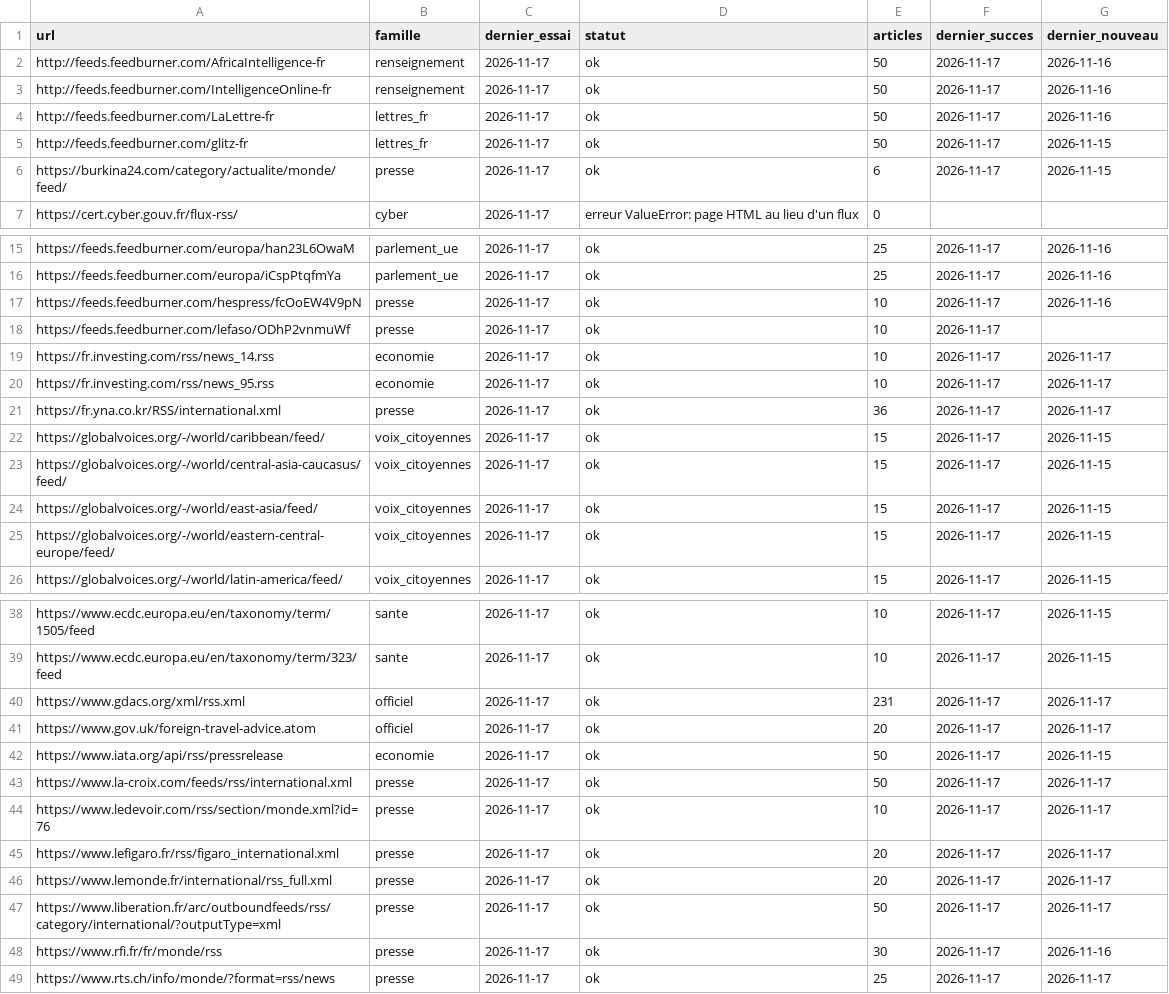
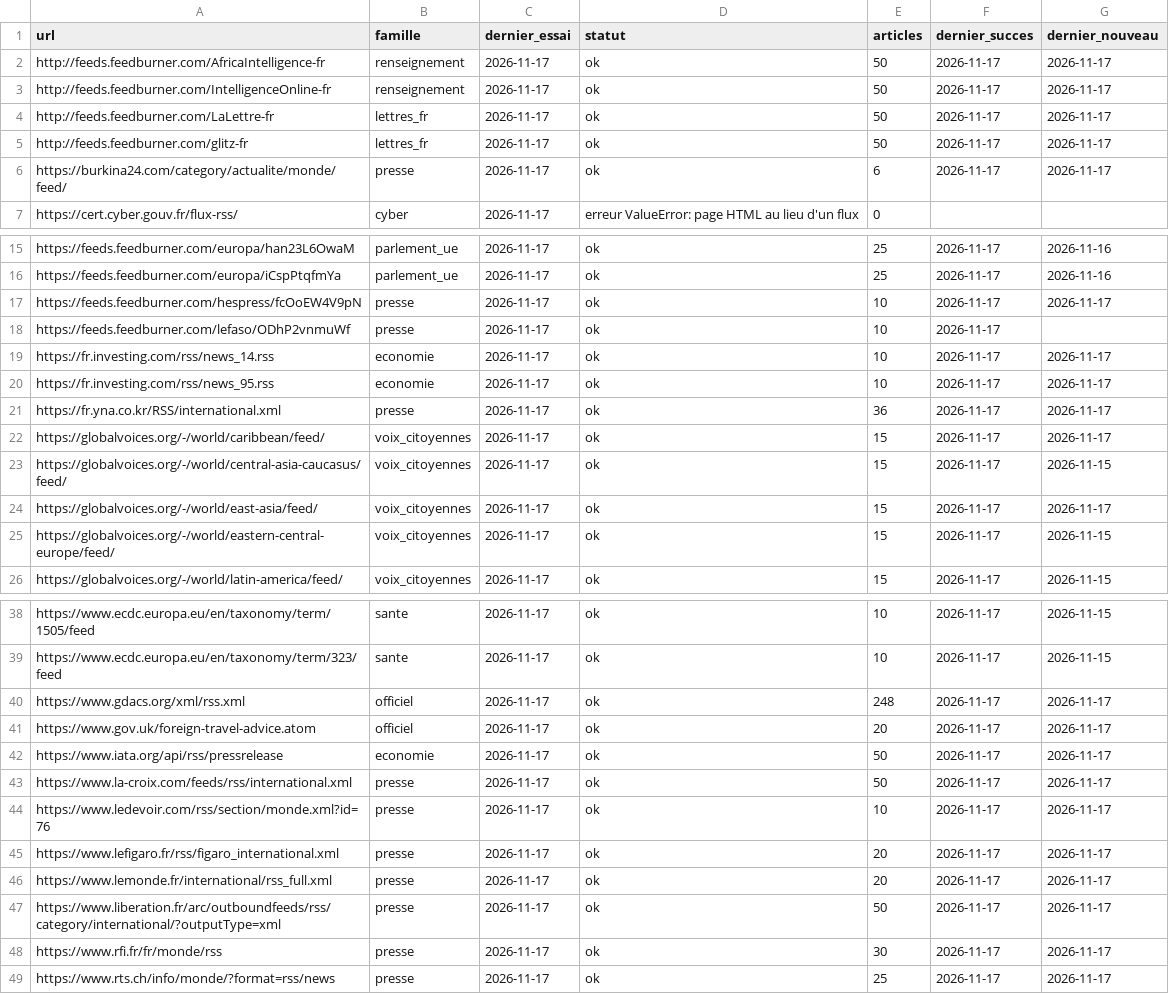
Before and after one commit to Othman-Benbrahim/metac-bot-template, a CSV file: registre/rss-sante.csv, drawn as a sheet; only a part is shown, gaps mark what is left out.

```diff
--- a/registre/rss-sante.csv
+++ b/registre/rss-sante.csv
@@ -1,7 +1,7 @@
 url,famille,dernier_essai,statut,articles,dernier_succes,dernier_nouveau
-http://feeds.feedburner.com/AfricaIntelligence-fr,renseignement,2026-11-17,ok,50,2026-11-17,2026-11-16
-http://feeds.feedburner.com/IntelligenceOnline-fr,renseignement,2026-11-17,ok,50,2026-11-17,2026-11-16
-http://feeds.feedburner.com/LaLettre-fr,lettres_fr,2026-11-17,ok,50,2026-11-17,2026-11-16
-http://feeds.feedburner.com/glitz-fr,lettres_fr,2026-11-17,ok,50,2026-11-17,2026-11-15
-https://burkina24.com/category/actualite/monde/feed/,presse,2026-11-17,ok,6,2026-11-17,2026-11-15
+http://feeds.feedburner.com/AfricaIntelligence-fr,renseignement,2026-11-17,ok,50,2026-11-17,2026-11-17
+http://feeds.feedburner.com/IntelligenceOnline-fr,renseignement,2026-11-17,ok,50,2026-11-17,2026-11-17
+http://feeds.feedburner.com/LaLettre-fr,lettres_fr,2026-11-17,ok,50,2026-11-17,2026-11-17
+http://feeds.feedburner.com/glitz-fr,lettres_fr,2026-11-17,ok,50,2026-11-17,2026-11-17
+https://burkina24.com/category/actualite/monde/feed/,presse,2026-11-17,ok,6,2026-11-17,2026-11-17
 https://cert.cyber.gouv.fr/flux-rss/,cyber,2026-11-17,erreur ValueError: page HTML au lieu d'un flux,0,,
@@ -16,3 +16,3 @@ https://feeds.feedburner.com/europa/han23L6OwaM,parlement_ue,2026-11-17,ok,25,20
 https://feeds.feedburner.com/europa/iCspPtqfmYa,parlement_ue,2026-11-17,ok,25,2026-11-17,2026-11-16
-https://feeds.feedburner.com/hespress/fcOoEW4V9pN,presse,2026-11-17,ok,10,2026-11-17,2026-11-16
+https://feeds.feedburner.com/hespress/fcOoEW4V9pN,presse,2026-11-17,ok,10,2026-11-17,2026-11-17
 https://feeds.feedburner.com/lefaso/ODhP2vnmuWf,presse,2026-11-17,ok,10,2026-11-17,
@@ -21,5 +21,5 @@ https://fr.investing.com/rss/news_95.rss,economie,2026-11-17,ok,10,2026-11-17,20
 https://fr.yna.co.kr/RSS/international.xml,presse,2026-11-17,ok,36,2026-11-17,2026-11-17
-https://globalvoices.org/-/world/caribbean/feed/,voix_citoyennes,2026-11-17,ok,15,2026-11-17,2026-11-15
+https://globalvoices.org/-/world/caribbean/feed/,voix_citoyennes,2026-11-17,ok,15,2026-11-17,2026-11-17
 https://globalvoices.org/-/world/central-asia-caucasus/feed/,voix_citoyennes,2026-11-17,ok,15,2026-11-17,2026-11-15
-https://globalvoices.org/-/world/east-asia/feed/,voix_citoyennes,2026-11-17,ok,15,2026-11-17,2026-11-15
+https://globalvoices.org/-/world/east-asia/feed/,voix_citoyennes,2026-11-17,ok,15,2026-11-17,2026-11-17
 https://globalvoices.org/-/world/eastern-central-europe/feed/,voix_citoyennes,2026-11-17,ok,15,2026-11-17,2026-11-15
@@ -39,5 +39,5 @@ https://www.ecdc.europa.eu/en/taxonomy/term/1505/feed,sante,2026-11-17,ok,10,202
 https://www.ecdc.europa.eu/en/taxonomy/term/323/feed,sante,2026-11-17,ok,10,2026-11-17,2026-11-15
-https://www.gdacs.org/xml/rss.xml,officiel,2026-11-17,ok,231,2026-11-17,2026-11-17
+https://www.gdacs.org/xml/rss.xml,officiel,2026-11-17,ok,248,2026-11-17,2026-11-17
 https://www.gov.uk/foreign-travel-advice.atom,officiel,2026-11-17,ok,20,2026-11-17,2026-11-17
-https://www.iata.org/api/rss/pressrelease,economie,2026-11-17,ok,50,2026-11-17,2026-11-15
+https://www.iata.org/api/rss/pressrelease,economie,2026-11-17,ok,50,2026-11-17,2026-11-17
 https://www.la-croix.com/feeds/rss/international.xml,presse,2026-11-17,ok,50,2026-11-17,2026-11-17
@@ -47,3 +47,3 @@ https://www.lemonde.fr/international/rss_full.xml,presse,2026-11-17,ok,20,2026-1
 https://www.liberation.fr/arc/outboundfeeds/rss/category/international/?outputType=xml,presse,2026-11-17,ok,50,2026-11-17,2026-11-17
-https://www.rfi.fr/fr/monde/rss,presse,2026-11-17,ok,30,2026-11-17,2026-11-16
+https://www.rfi.fr/fr/monde/rss,presse,2026-11-17,ok,30,2026-11-17,2026-11-17
 https://www.rts.ch/info/monde/?format=rss/news,presse,2026-11-17,ok,25,2026-11-17,2026-11-17
```
Also changed, not shown: registre/rss-accord.csv, registre/rss-regions.csv, 4 other files.
